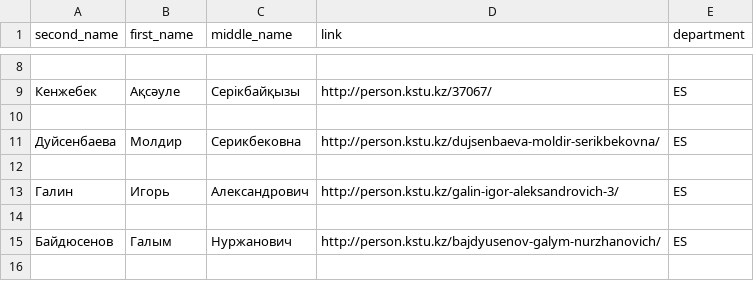
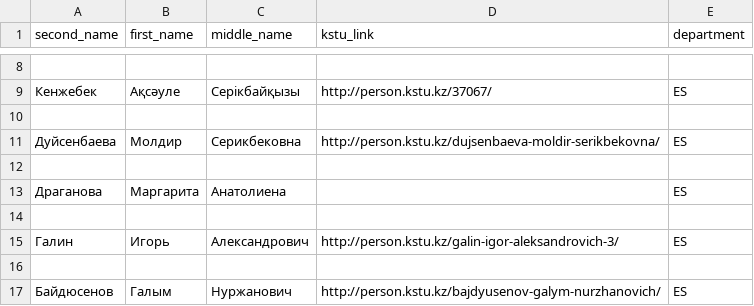
Before and after one commit to Marik28/univer_api, a CSV file: db_data_in_csv/ES.csv, drawn as a sheet; only a part is shown, gaps mark what is left out; the shorter side is filled out with more unchanged rows; the diff names each change by its address in the sheet, - before the commit and + after, or states it on an @@ line.

```diff
--- a/db_data_in_csv/ES.csv
+++ b/db_data_in_csv/ES.csv
-D1: link
+D1: kstu_link
+row 12: (empty)
+row 13: Драганова | Маргарита | Анатолиена |  | ES
```
Also changed, not shown: db_data_in_csv/APP.csv, 9 other files.
